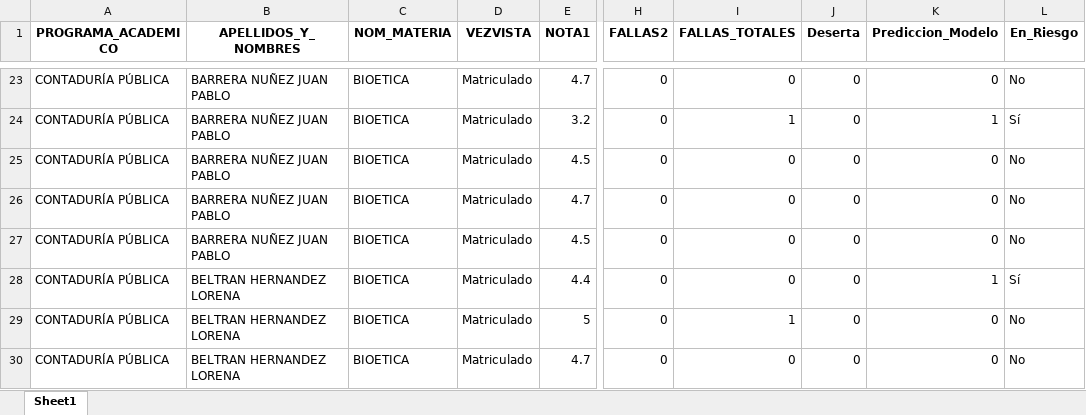
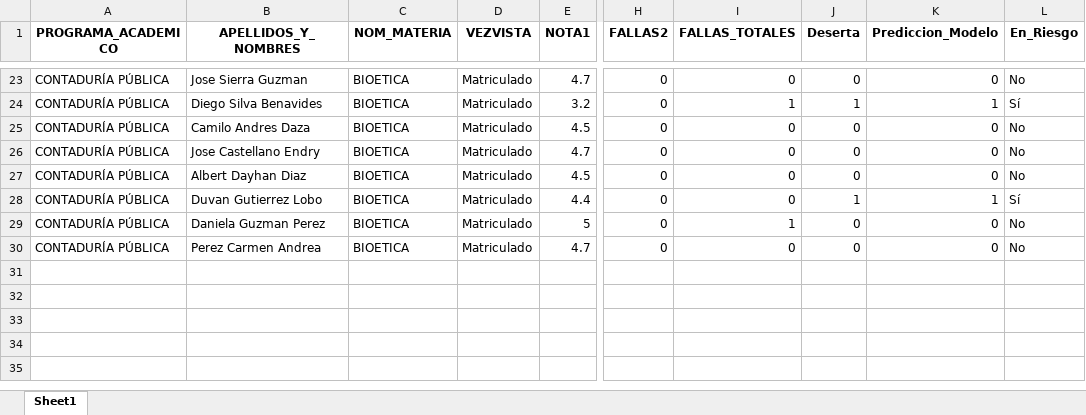
Before and after one commit to sebastianolivargarcia-creator/Proyecto-Integrador-2025-2, an Excel workbook: uploads/resultados_procesados.xlsx, sheet Sheet1, drawn as a sheet; only a part is shown, gaps mark what is left out; values as stored, in another font and other column widths than the file's, no borders; the diff covers the shown part only; the diff names each change by its address in the sheet, - before the commit and + after, or states it on an @@ line.

```diff
--- a/uploads/resultados_procesados.xlsx (sheet Sheet1)
+++ b/uploads/resultados_procesados.xlsx (sheet Sheet1)
-B23 (APELLIDOS_Y_NOMBRES): BARRERA NUÑEZ JUAN PABLO
+B23 (APELLIDOS_Y_NOMBRES): Jose Sierra Guzman
-B24 (APELLIDOS_Y_NOMBRES): BARRERA NUÑEZ JUAN PABLO
+B24 (APELLIDOS_Y_NOMBRES): Diego Silva Benavides
-J24 (Deserta): 0
+J24 (Deserta): 1
-B25 (APELLIDOS_Y_NOMBRES): BARRERA NUÑEZ JUAN PABLO
+B25 (APELLIDOS_Y_NOMBRES): Camilo Andres Daza
-B26 (APELLIDOS_Y_NOMBRES): BARRERA NUÑEZ JUAN PABLO
+B26 (APELLIDOS_Y_NOMBRES): Jose Castellano Endry
-B27 (APELLIDOS_Y_NOMBRES): BARRERA NUÑEZ JUAN PABLO
+B27 (APELLIDOS_Y_NOMBRES): Albert Dayhan Diaz
-B28 (APELLIDOS_Y_NOMBRES): BELTRAN HERNANDEZ LORENA
+B28 (APELLIDOS_Y_NOMBRES): Duvan Gutierrez Lobo
-J28 (Deserta): 0
+J28 (Deserta): 1
-B29 (APELLIDOS_Y_NOMBRES): BELTRAN HERNANDEZ LORENA
+B29 (APELLIDOS_Y_NOMBRES): Daniela Guzman Perez
-B30 (APELLIDOS_Y_NOMBRES): BELTRAN HERNANDEZ LORENA
+B30 (APELLIDOS_Y_NOMBRES): Perez Carmen Andrea
```
Also changed, not shown: 1 added row, 1 removed row and 30 edited cells elsewhere in this sheet, uploads/NOTAS 1 Y 2 CORTE.xlsx, 11 other files.
